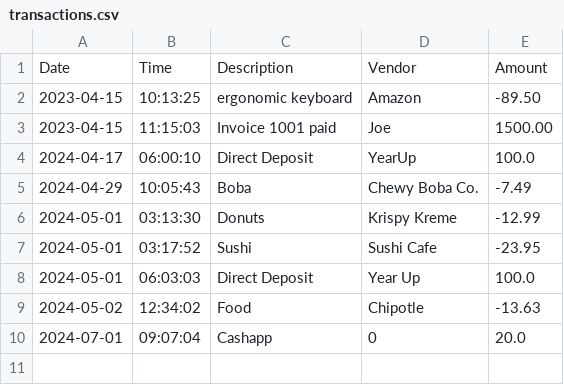
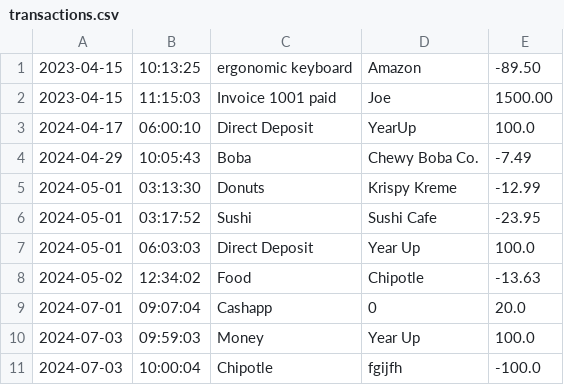
Before and after one commit to Erikarod27/AccountingLedger2.0, a CSV file: src/main/resources/transactions.csv, drawn as a sheet; removed rows and columns are numbered as before the commit, all else as after; the diff names each change by its address in the sheet, - before the commit and + after, or states it on an @@ line.

```diff
--- a/src/main/resources/transactions.csv
+++ b/src/main/resources/transactions.csv
-row 1: Date | Time | Description | Vendor | Amount
+row 10: 2024-07-03 | 09:59:03 | Money | Year Up | 100.0
+row 11: 2024-07-03 | 10:00:04 | Chipotle | fgijfh | -100.0
```
Also changed, not shown: 3 other files.
